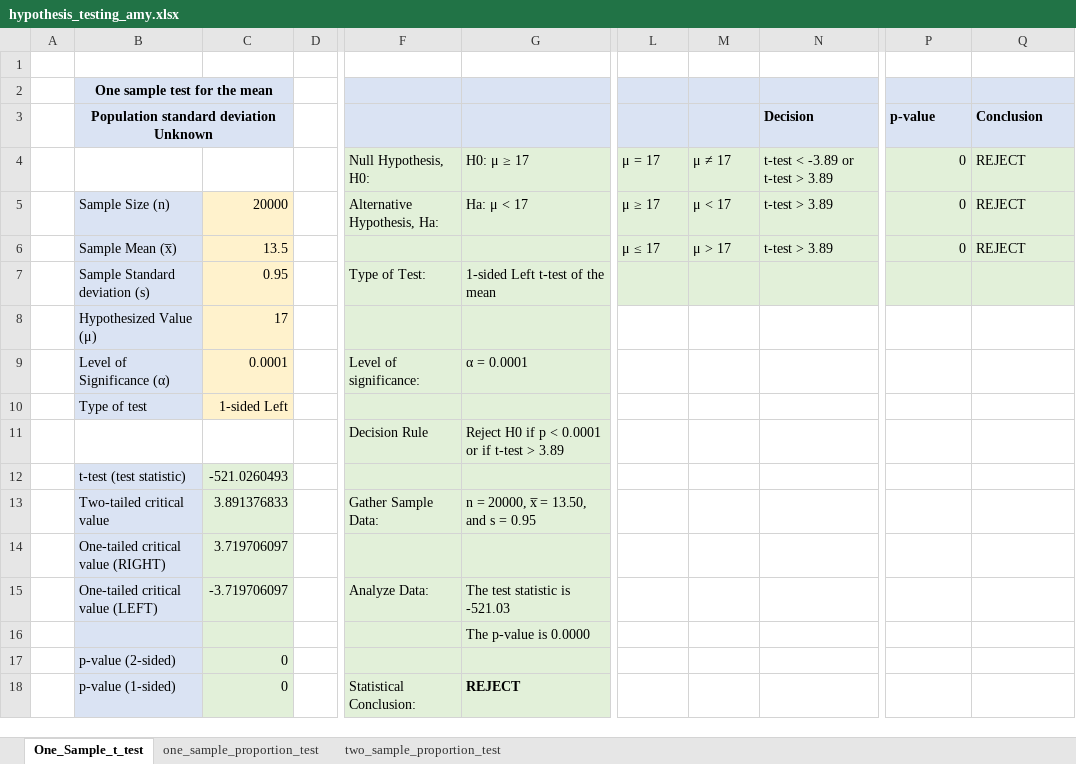
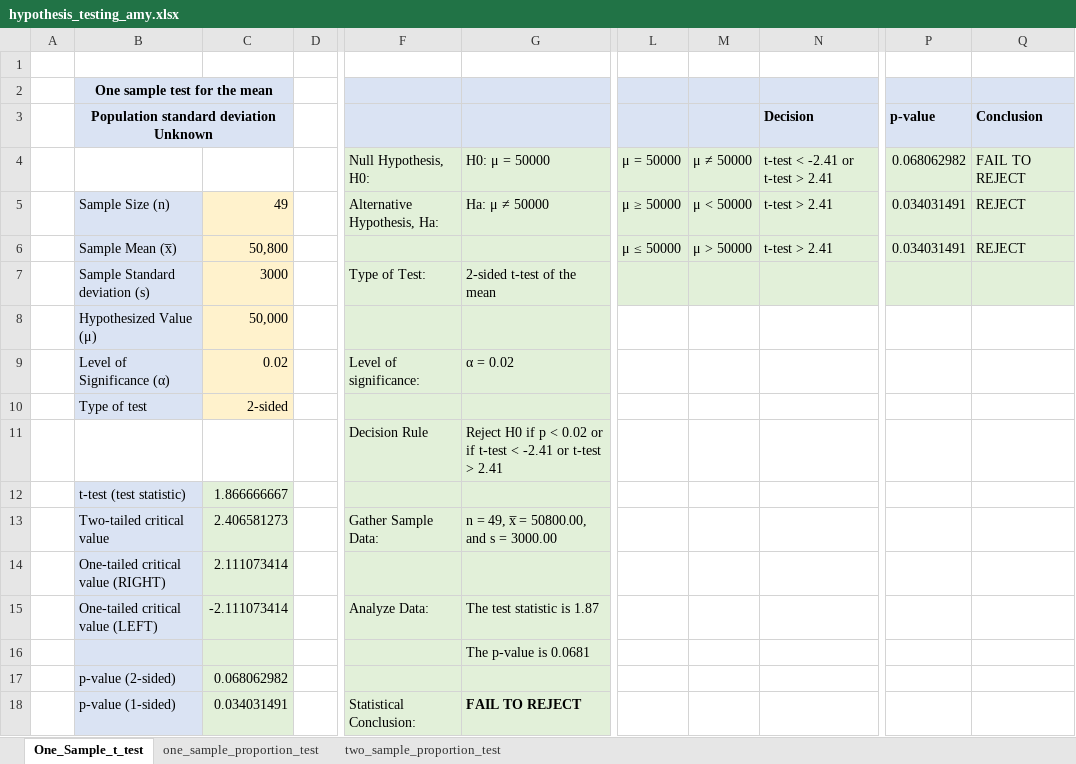
Before and after one commit to amygoldlist/Excel_fun, an Excel workbook: Statistics/hypothesis_testing_amy.xlsx, sheet One_Sample_t_test, drawn as a sheet; only a part is shown, gaps mark what is left out; values as stored, in another font and other column widths than the file's, no borders; charts and pictures not drawn; the diff covers the shown part only; the diff names each change by its address in the sheet, - before the commit and + after, or states it on an @@ line.

```diff
--- a/Statistics/hypothesis_testing_amy.xlsx (sheet One_Sample_t_test)
+++ b/Statistics/hypothesis_testing_amy.xlsx (sheet One_Sample_t_test)
-G4: H0: μ ≥ 17
+G4: H0: μ = 50000
-L4: μ = 17
+L4: μ = 50000
-M4: μ ≠ 17
+M4: μ ≠ 50000
-N4: t-test < -3.89 or t-test > 3.89
+N4: t-test < -2.41 or t-test > 2.41
-P4: 0
+P4: 0.068062982
-Q4: REJECT
+Q4: FAIL TO REJECT
-C5: 20000
+C5: 49
-G5: Ha: μ < 17
+G5: Ha: μ ≠ 50000
-L5: μ ≥ 17
+L5: μ ≥ 50000
-M5: μ < 17
+M5: μ < 50000
-N5:N6: t-test > 3.89
+N5:N6: t-test > 2.41
-P5:P6: 0
+P5:P6: 0.034031491
-C6: 13.5
+C6: 50,800
-L6: μ ≤ 17
+L6: μ ≤ 50000
-M6: μ > 17
+M6: μ > 50000
-C7: 0.95
+C7: 3000
-G7: 1-sided Left t-test of the mean
+G7: 2-sided t-test of the mean
-C8: 17
+C8: 50,000
-C9: 0.0001
+C9: 0.02
-G9: α = 0.0001
+G9: α = 0.02
-C10: 1-sided Left
+C10: 2-sided
-G11: …p < 0.0001 or if t-test > 3.89
+G11: …p < 0.02 or if t-test < -2.41 or t-test > 2.41
-C12: -521.0260493
+C12: 1.866666667
-C13: 3.891376833
+C13: 2.406581273
-G13: n = 20000, x̅ = 13.50, and s = 0.95
+G13: n = 49, x̅ = 50800.00, and s = 3000.00
-C14: 3.719706097
+C14: 2.111073414
-C15: -3.719706097
+C15: -2.111073414
-G15: The test statistic is -521.03
+G15: The test statistic is 1.87
-G16: The p-value is 0.0000
+G16: The p-value is 0.0681
-C17: 0
+C17: 0.068062982
-C18: 0
+C18: 0.034031491
-G18: REJECT
+G18: FAIL TO REJECT
```
Also changed, not shown: 1 edited cell elsewhere in this sheet, sheet one_sample_proportion_test, Statistics/Confidence_Intervals.xlsx, 2 other files.
